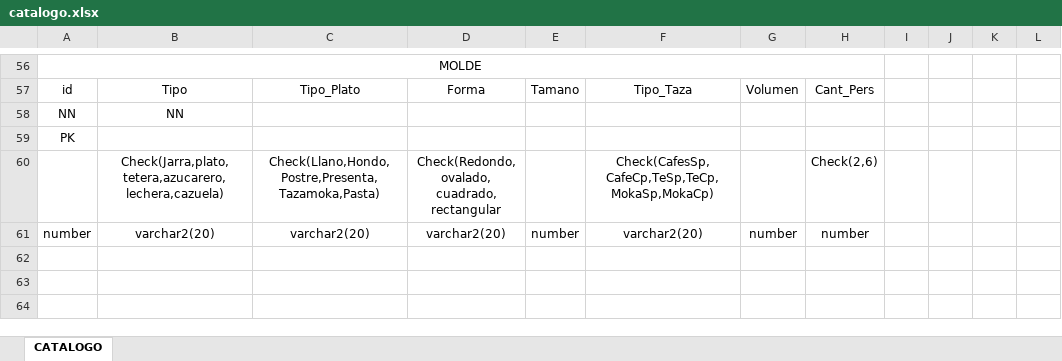
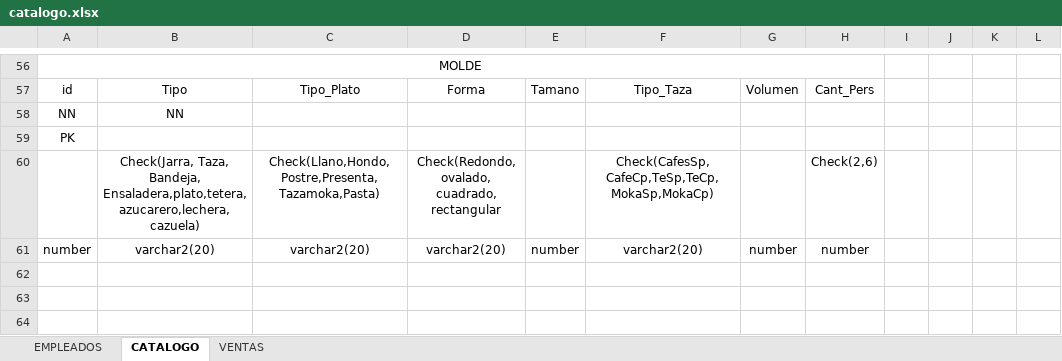
Before and after one commit to gctv01/BD1Project2019, an Excel workbook: Documentos/Rubrica1/ModeloLogico/catalogo.xlsx, sheet CATALOGO, drawn as a sheet; only a part is shown, gaps mark what is left out; values as stored, in another font and other column widths than the file's, no borders; the diff names each change by its address in the sheet, - before the commit and + after, or states it on an @@ line.

```diff
--- a/Documentos/Rubrica1/ModeloLogico/catalogo.xlsx (sheet CATALOGO)
+++ b/Documentos/Rubrica1/ModeloLogico/catalogo.xlsx (sheet CATALOGO)
+sheet tab: EMPLEADOS
+sheet tab: VENTAS
-B60: Check(Jarra,plato,tetera,azucarero,lechera,cazuela)
+B60: Check(Jarra, Taza, Bandeja, Ensaladera,plato,tetera,azucarero,lechera,cazuela)
```
